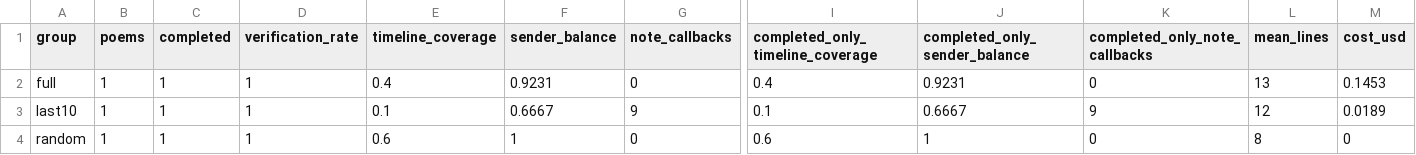
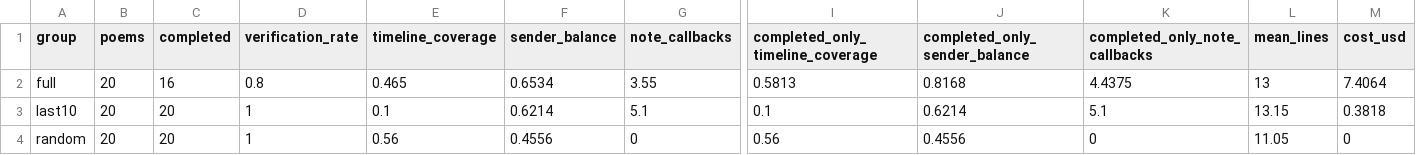
Before and after one commit to sivaratrisrinivas/receipts, a CSV file: eval/dataset/metrics.csv, drawn as a sheet; only a part is shown, gaps mark what is left out; the diff names each change by its address in the sheet, - before the commit and + after, or states it on an @@ line.

```diff
--- a/eval/dataset/metrics.csv
+++ b/eval/dataset/metrics.csv
-B2:B4 (poems): 1
+B2:B4 (poems): 20
-C2 (completed): 1
+C2 (completed): 16
-D2 (verification_rate): 1
+D2 (verification_rate): 0.8
-E2 (timeline_coverage): 0.4
+E2 (timeline_coverage): 0.465
-F2 (sender_balance): 0.9231
+F2 (sender_balance): 0.6534
-G2 (note_callbacks): 0
+G2 (note_callbacks): 3.55
-I2 (completed_only_timeline_coverage): 0.4
+I2 (completed_only_timeline_coverage): 0.5813
-J2 (completed_only_sender_balance): 0.9231
+J2 (completed_only_sender_balance): 0.8168
-K2 (completed_only_note_callbacks): 0
+K2 (completed_only_note_callbacks): 4.4375
-M2 (cost_usd): 0.1453
+M2 (cost_usd): 7.4064
-C3:C4 (completed): 1
+C3:C4 (completed): 20
-F3 (sender_balance): 0.6667
+F3 (sender_balance): 0.6214
-G3 (note_callbacks): 9
+G3 (note_callbacks): 5.1
-J3 (completed_only_sender_balance): 0.6667
+J3 (completed_only_sender_balance): 0.6214
-K3 (completed_only_note_callbacks): 9
+K3 (completed_only_note_callbacks): 5.1
-L3 (mean_lines): 12
+L3 (mean_lines): 13.15
-M3 (cost_usd): 0.0189
+M3 (cost_usd): 0.3818
-E4 (timeline_coverage): 0.6
+E4 (timeline_coverage): 0.56
-F4 (sender_balance): 1
+F4 (sender_balance): 0.4556
-I4 (completed_only_timeline_coverage): 0.6
+I4 (completed_only_timeline_coverage): 0.56
-J4 (completed_only_sender_balance): 1
+J4 (completed_only_sender_balance): 0.4556
-L4 (mean_lines): 8
+L4 (mean_lines): 11.05
```
Also changed, not shown: 18 other files.
